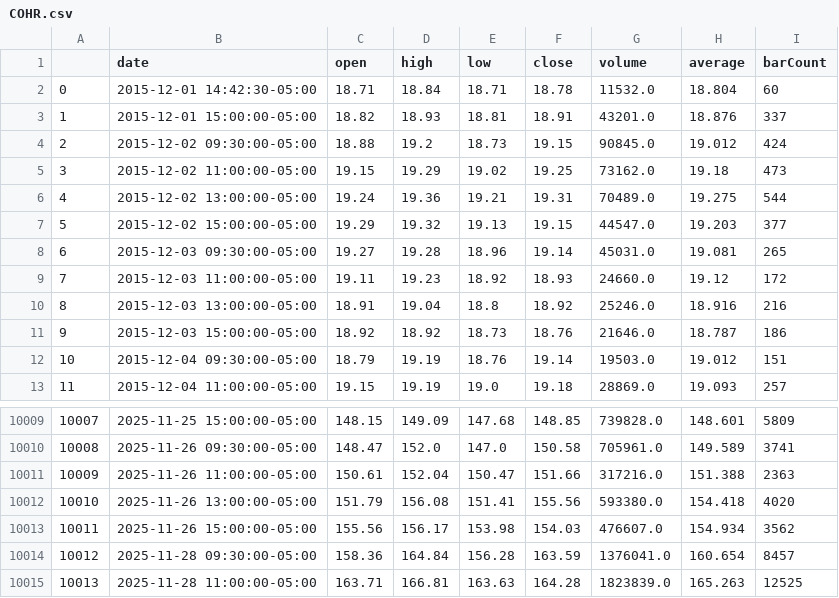
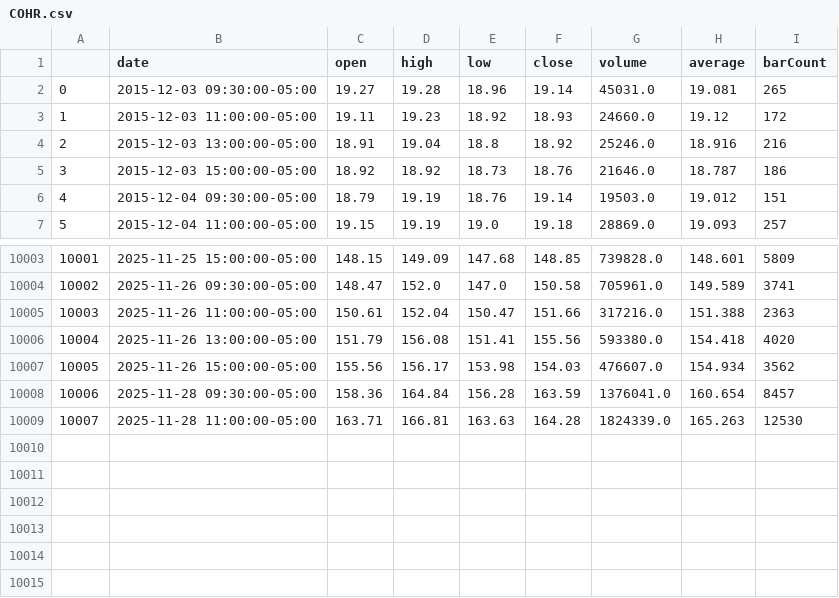
Before and after one commit to aymanecheikh/quantitative-finance, a CSV file: src/algo_trading/historical_data/COHR.csv, drawn as a sheet; only a part is shown, gaps mark what is left out; removed rows and columns are numbered as before the commit, all else as after; the diff names each change by its address in the sheet, - before the commit and + after, or states it on an @@ line.

```diff
--- a/src/algo_trading/historical_data/COHR.csv
+++ b/src/algo_trading/historical_data/COHR.csv
-row 2: 0 | 2015-12-01 14:42:30-05:00 | 18.71 | 18.84 | 18.71 | 18.78 | 11532.0 | 18.804 | 60
-row 3: 1 | 2015-12-01 15:00:00-05:00 | 18.82 | 18.93 | 18.81 | 18.91 | 43201.0 | 18.876 | 337
-row 4: 2 | 2015-12-02 09:30:00-05:00 | 18.88 | 19.2 | 18.73 | 19.15 | 90845.0 | 19.012 | 424
-row 5: 3 | 2015-12-02 11:00:00-05:00 | 19.15 | 19.29 | 19.02 | 19.25 | 73162.0 | 19.18 | 473
-row 6: 4 | 2015-12-02 13:00:00-05:00 | 19.24 | 19.36 | 19.21 | 19.31 | 70489.0 | 19.275 | 544
-row 7: 5 | 2015-12-02 15:00:00-05:00 | 19.29 | 19.32 | 19.13 | 19.15 | 44547.0 | 19.203 | 377
@@ column A renumbered from row 2 down @@
-G10009 (volume): 1823839.0
+G10009 (volume): 1824339.0
-I10009 (barCount): 12525
+I10009 (barCount): 12530
```
Also changed, not shown: src/algo_trading/historical_data/CRCL.csv, src/algo_trading/historical_data/CRDO.csv, 28 other files.
